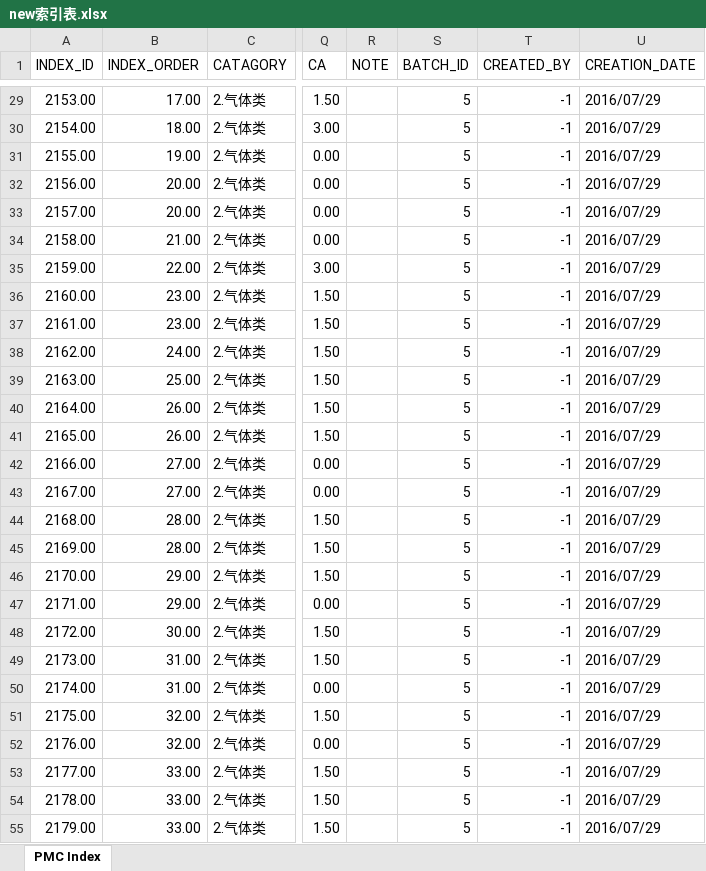
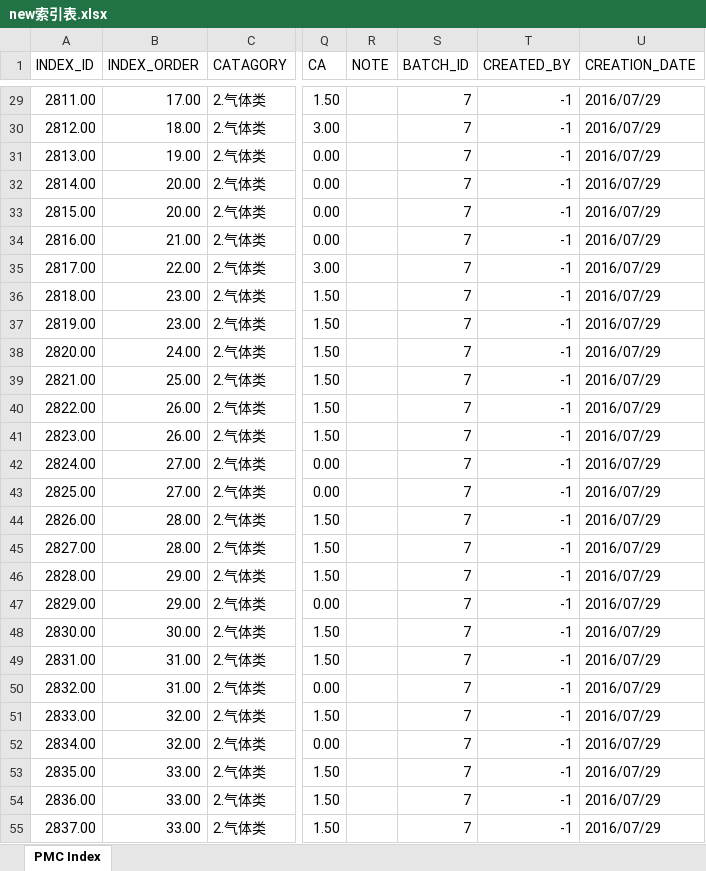
Before and after one commit to songluyi/cqs_load_tool, an Excel workbook: new索引表.xlsx, sheet PMC Index, drawn as a sheet; only a part is shown, gaps mark what is left out; values as stored, in another font and other column widths than the file's, no borders; the diff covers the shown part only; the diff names each change by its address in the sheet, - before the commit and + after, or states it on an @@ line.

```diff
--- a/new索引表.xlsx (sheet PMC Index)
+++ b/new索引表.xlsx (sheet PMC Index)
-A29 (INDEX_ID): 2153.00
+A29 (INDEX_ID): 2811.00
-S29:S55 (BATCH_ID): 5
+S29:S55 (BATCH_ID): 7
-A30 (INDEX_ID): 2154.00
+A30 (INDEX_ID): 2812.00
-A31 (INDEX_ID): 2155.00
+A31 (INDEX_ID): 2813.00
-A32 (INDEX_ID): 2156.00
+A32 (INDEX_ID): 2814.00
-A33 (INDEX_ID): 2157.00
+A33 (INDEX_ID): 2815.00
-A34 (INDEX_ID): 2158.00
+A34 (INDEX_ID): 2816.00
-A35 (INDEX_ID): 2159.00
+A35 (INDEX_ID): 2817.00
-A36 (INDEX_ID): 2160.00
+A36 (INDEX_ID): 2818.00
-A37 (INDEX_ID): 2161.00
+A37 (INDEX_ID): 2819.00
-A38 (INDEX_ID): 2162.00
+A38 (INDEX_ID): 2820.00
-A39 (INDEX_ID): 2163.00
+A39 (INDEX_ID): 2821.00
-A40 (INDEX_ID): 2164.00
+A40 (INDEX_ID): 2822.00
-A41 (INDEX_ID): 2165.00
+A41 (INDEX_ID): 2823.00
-A42 (INDEX_ID): 2166.00
+A42 (INDEX_ID): 2824.00
-A43 (INDEX_ID): 2167.00
+A43 (INDEX_ID): 2825.00
-A44 (INDEX_ID): 2168.00
+A44 (INDEX_ID): 2826.00
-A45 (INDEX_ID): 2169.00
+A45 (INDEX_ID): 2827.00
-A46 (INDEX_ID): 2170.00
+A46 (INDEX_ID): 2828.00
-A47 (INDEX_ID): 2171.00
+A47 (INDEX_ID): 2829.00
-A48 (INDEX_ID): 2172.00
+A48 (INDEX_ID): 2830.00
-A49 (INDEX_ID): 2173.00
+A49 (INDEX_ID): 2831.00
-A50 (INDEX_ID): 2174.00
+A50 (INDEX_ID): 2832.00
-A51 (INDEX_ID): 2175.00
+A51 (INDEX_ID): 2833.00
-A52 (INDEX_ID): 2176.00
+A52 (INDEX_ID): 2834.00
-A53 (INDEX_ID): 2177.00
+A53 (INDEX_ID): 2835.00
-A54 (INDEX_ID): 2178.00
+A54 (INDEX_ID): 2836.00
-A55 (INDEX_ID): 2179.00
+A55 (INDEX_ID): 2837.00
```
Also changed, not shown: 604 edited cells elsewhere in this sheet, Test01_管道材料等级索引表.xlsx, 18 other files.
